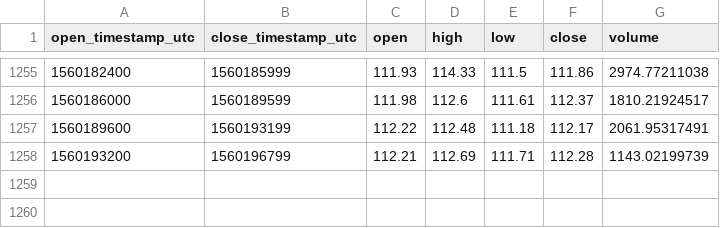
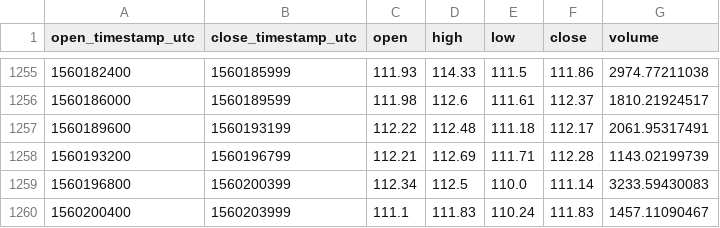
Before and after one commit to cryptobigbro/coinbasepro-LTC-EUR, a CSV file: coinbasepro-LTC-EUR-1h.csv, drawn as a sheet; only a part is shown, gaps mark what is left out.

Commit message:
Update OHLCV data.

```diff
--- a/coinbasepro-LTC-EUR-1h.csv
+++ b/coinbasepro-LTC-EUR-1h.csv
@@ -1258 +1258,3 @@ open_timestamp_utc,close_timestamp_utc,open,high,low,close,volume
 1560193200,1560196799,112.21,112.69,111.71,112.28,1143.02199739
+1560196800,1560200399,112.34,112.5,110.0,111.14,3233.59430083
+1560200400,1560203999,111.1,111.83,110.24,111.83,1457.11090467
```
Also changed, not shown: 1 other file.
